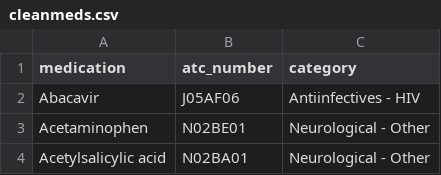
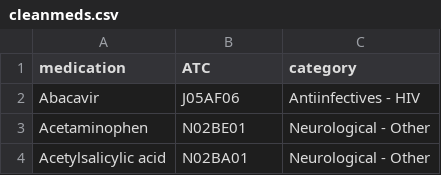
Before and after one commit to pipitone/drug-shortages, a CSV file: data/cleanmeds.csv, drawn as a sheet; only a part is shown.

```diff
--- a/data/cleanmeds.csv
+++ b/data/cleanmeds.csv
@@ -1,2 +1,2 @@
-medication,atc_number,category
+medication,ATC,category
 Abacavir,J05AF06,Antiinfectives - HIV
```
Also changed, not shown: 3 other files.
